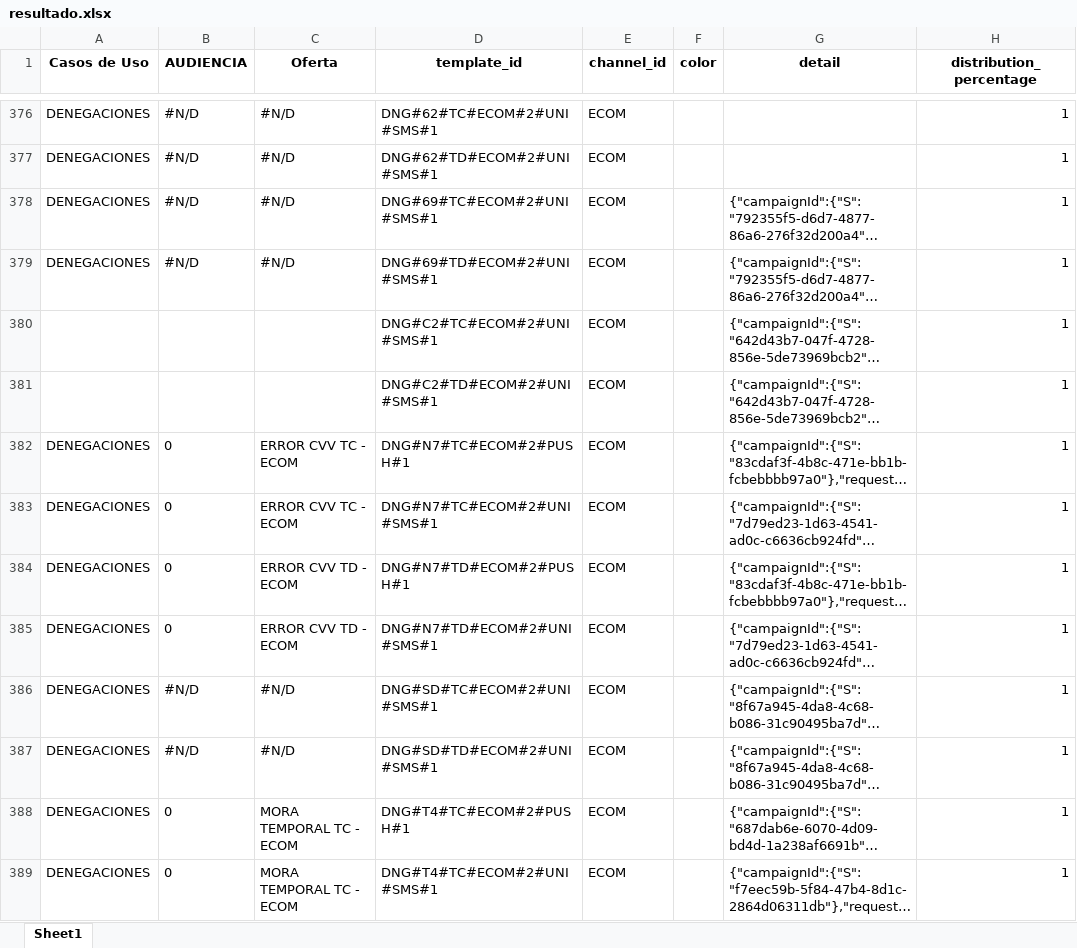
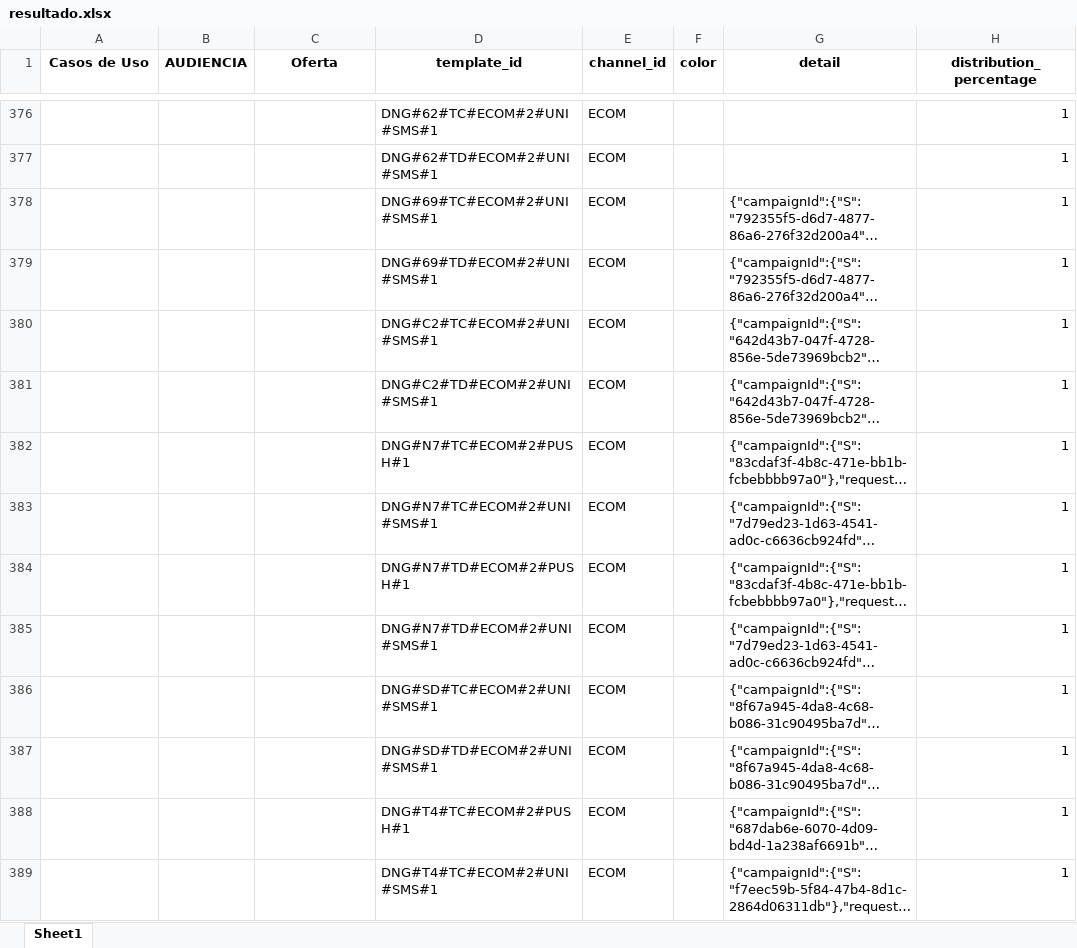
Before and after one commit to stephanylezameta/templates-editor-ux, an Excel workbook: data/resultado.xlsx, sheet Sheet1, drawn as a sheet; only a part is shown, gaps mark what is left out; long unchanged cells end in …; values as stored, in another font and other column widths than the file's, no borders; the diff covers the shown part only; the diff names each change by its address in the sheet, - before the commit and + after, or states it on an @@ line.

```diff
--- a/data/resultado.xlsx (sheet Sheet1)
+++ b/data/resultado.xlsx (sheet Sheet1)
-A376:A379 (Casos de Uso): DENEGACIONES
+A376:A379 (Casos de Uso): (empty)
-B376:B379 (AUDIENCIA): #N/D
+B376:B379 (AUDIENCIA): (empty)
-C376:C379 (Oferta): #N/D
+C376:C379 (Oferta): (empty)
-A382:A389 (Casos de Uso): DENEGACIONES
+A382:A389 (Casos de Uso): (empty)
-B382:B385 (AUDIENCIA): 0
+B382:B385 (AUDIENCIA): (empty)
-C382:C383 (Oferta): ERROR CVV TC - ECOM
+C382:C383 (Oferta): (empty)
-C384:C385 (Oferta): ERROR CVV TD - ECOM
+C384:C385 (Oferta): (empty)
-B386:B387 (AUDIENCIA): #N/D
+B386:B387 (AUDIENCIA): (empty)
-C386:C387 (Oferta): #N/D
+C386:C387 (Oferta): (empty)
-B388:B389 (AUDIENCIA): 0
+B388:B389 (AUDIENCIA): (empty)
-C388:C389 (Oferta): MORA TEMPORAL TC - ECOM
+C388:C389 (Oferta): (empty)
```
Also changed, not shown: 993 edited cells elsewhere in this sheet.
